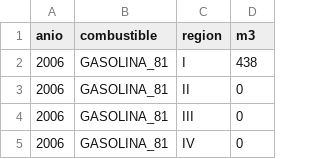
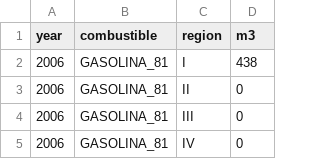
Before and after one commit to aaizemberg/infovis, a TSV file: cne/c3/datos.tsv (was cne/cr/datos.tsv), drawn as a sheet; only a part is shown.

```diff
--- a/cne/cr/datos.tsv
+++ b/cne/c3/datos.tsv
@@ -1,2 +1,2 @@
-anio	combustible	region	m3
+year	combustible	region	m3
 2006	GASOLINA_81	I	438
```
Also changed, not shown: 9 other files.
